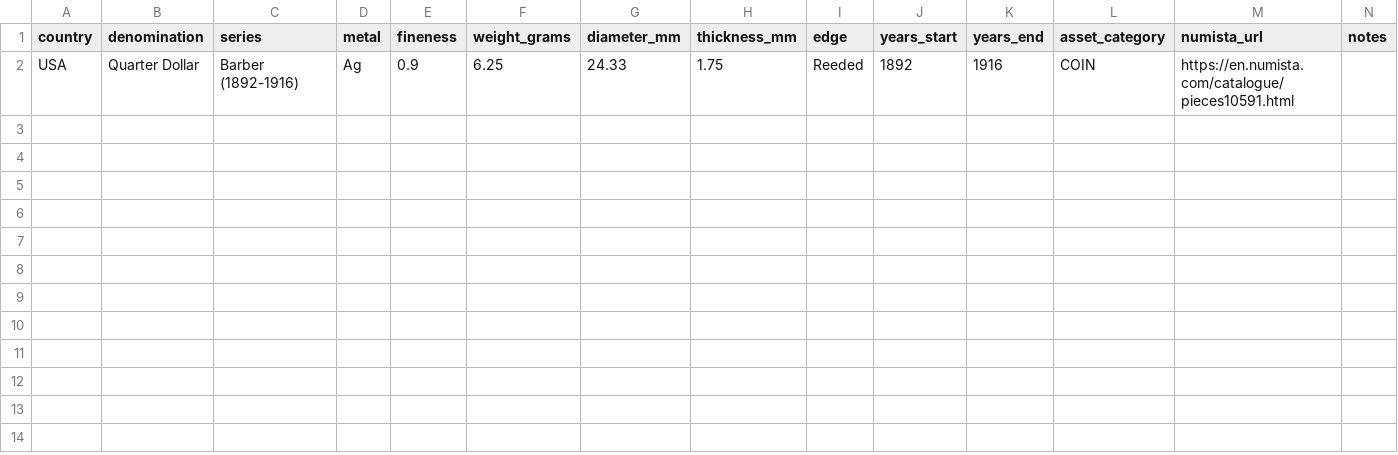
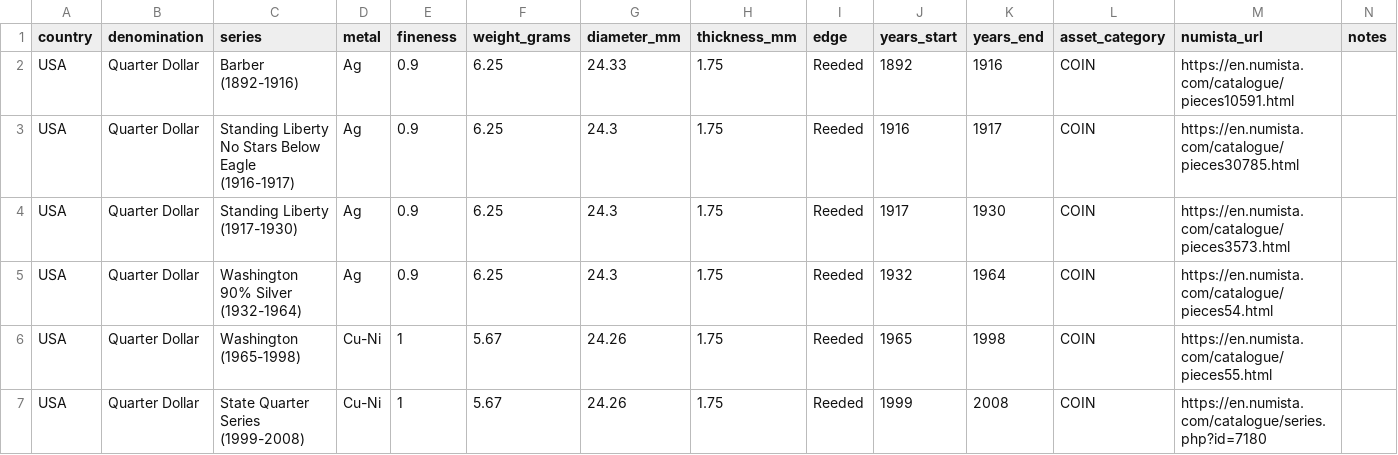
Before and after one commit to HunterProgram22/CoinApp, a CSV file: upload_templates/Coin Master Data/coin_master_template_quarters.csv, drawn as a sheet; the diff names each change by its address in the sheet, - before the commit and + after, or states it on an @@ line.

Commit message:
Added templates for upload.

```diff
--- a/upload_templates/Coin Master Data/coin_master_template_quarters.csv
+++ b/upload_templates/Coin Master Data/coin_master_template_quarters.csv
+row 3: USA | Quarter Dollar | Standing Liberty No Stars Below Eagle (1916-1917) | Ag | 0.9 | 6.25 | 24.3 | 1.75 | Reeded | 1916 | 1917 | COIN | https://en.numista.com/catalogue/pieces30785.html
+row 4: USA | Quarter Dollar | Standing Liberty (1917-1930) | Ag | 0.9 | 6.25 | 24.3 | 1.75 | Reeded | 1917 | 1930 | COIN | https://en.numista.com/catalogue/pieces3573.html
+row 5: USA | Quarter Dollar | Washington 90% Silver (1932-1964) | Ag | 0.9 | 6.25 | 24.3 | 1.75 | Reeded | 1932 | 1964 | COIN | https://en.numista.com/catalogue/pieces54.html
+row 6: USA | Quarter Dollar | Washington (1965-1998) | Cu-Ni | 1 | 5.67 | 24.26 | 1.75 | Reeded | 1965 | 1998 | COIN | https://en.numista.com/catalogue/pieces55.html
+row 7: USA | Quarter Dollar | State Quarter Series (1999-2008) | Cu-Ni | 1 | 5.67 | 24.26 | 1.75 | Reeded | 1999 | 2008 | COIN | https://en.numista.com/catalogue/series.php?id=7180
```
Also changed, not shown: upload_templates/Coin Master Data/coin_master_template.csv, 1 other file.
